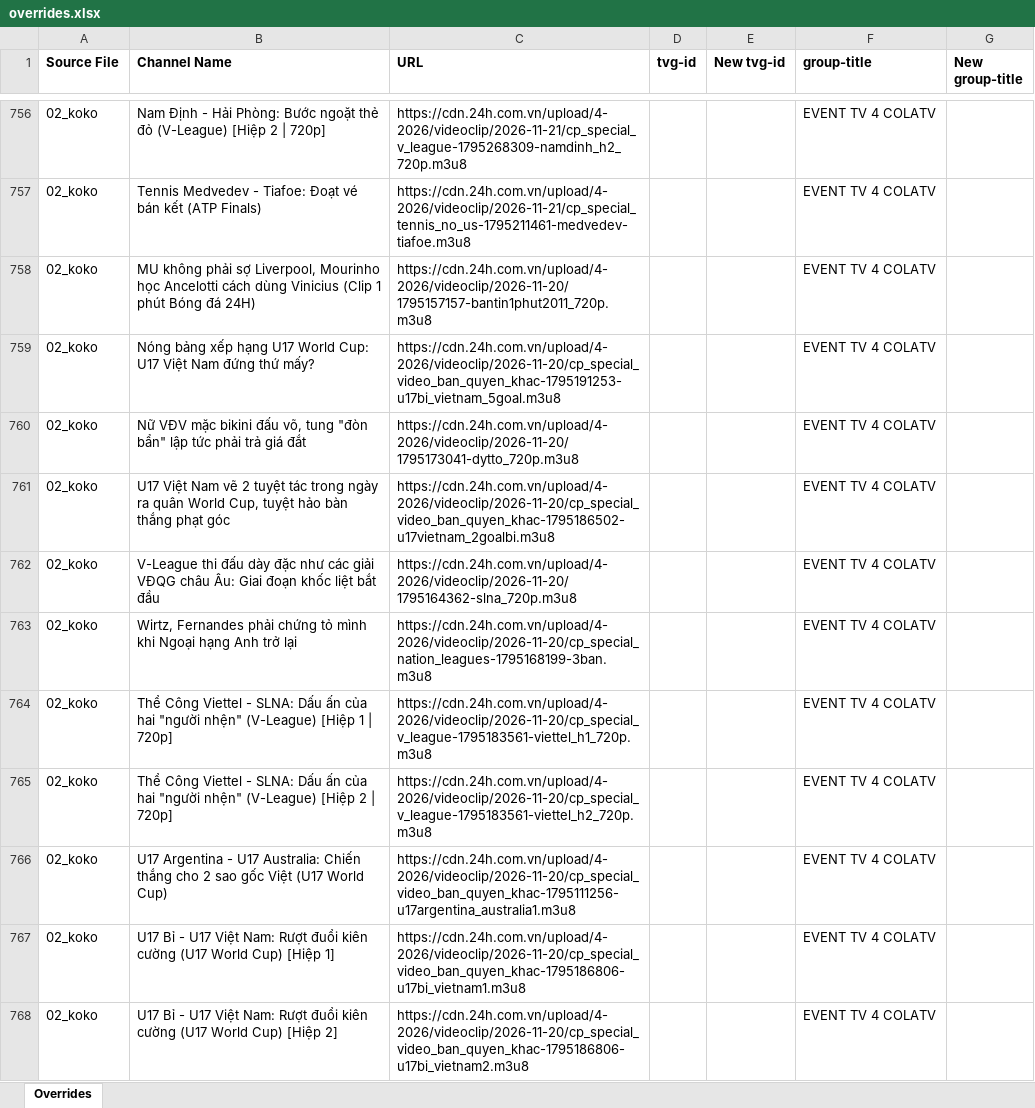
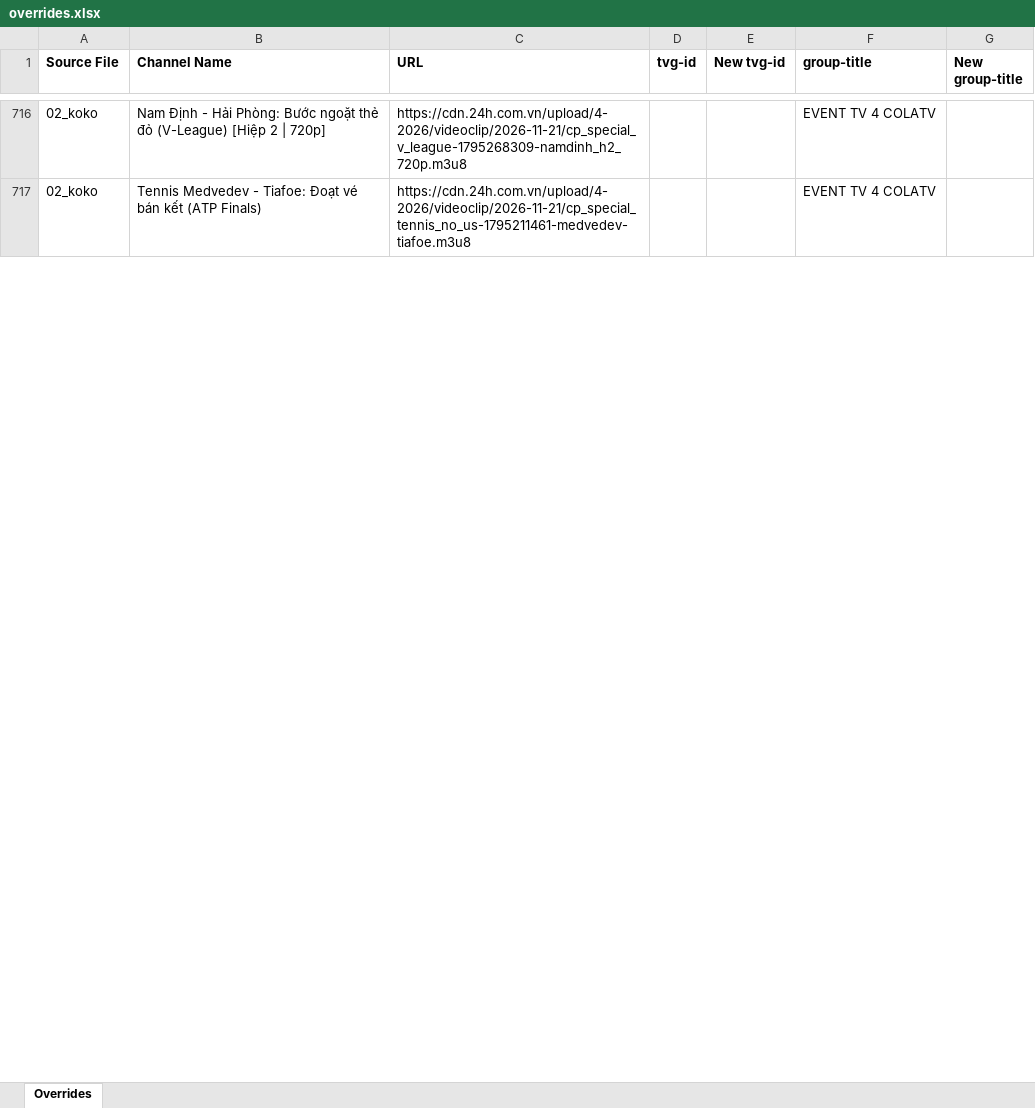
Before and after one commit to karya-media/tv, an Excel workbook: data/overrides.xlsx, sheet Overrides, drawn as a sheet; only a part is shown, gaps mark what is left out; values as stored, in another font and other column widths than the file's, no borders; removed rows and columns are numbered as before the commit, all else as after; the diff covers the shown part only; the diff names each change by its address in the sheet, - before the commit and + after, or states it on an @@ line.

```diff
--- a/data/overrides.xlsx (sheet Overrides)
+++ b/data/overrides.xlsx (sheet Overrides)
-row 758: 02_koko | MU không phải sợ Liverpool, Mourinho học Ancelotti cách dùng Vinicius (Clip 1 phút Bóng đá 24H) | https://cdn.24h.com.vn/upload/4-2026/videoclip/2026-11-20/1795157157-bantin1phut2011_720p.m3u8 |  |  | EVENT TV 4 COLATV
-row 759: 02_koko | Nóng bảng xếp hạng U17 World Cup: U17 Việt Nam đứng thứ mấy? | https://cdn.24h.com.vn/upload/4-2026/videoclip/2026-11-20/cp_special_video_ban_quyen_khac-1795191253-u17bi_vietnam_5goal.m3u8 |  |  | EVENT TV 4 COLATV
-row 760: 02_koko | Nữ VĐV mặc bikini đấu võ, tung "đòn bẩn" lập tức phải trả giá đắt | https://cdn.24h.com.vn/upload/4-2026/videoclip/2026-11-20/1795173041-dytto_720p.m3u8 |  |  | EVENT TV 4 COLATV
-row 761: 02_koko | U17 Việt Nam vẽ 2 tuyệt tác trong ngày ra quân World Cup, tuyệt hảo bàn thắng phạt góc | https://cdn.24h.com.vn/upload/4-2026/videoclip/2026-11-20/cp_special_video_ban_quyen_khac-1795186502-u17vietnam_2goalbi.m3u8 |  |  | EVENT TV 4 COLATV
-row 762: 02_koko | V-League thi đấu dày đặc như các giải VĐQG châu Âu: Giai đoạn khốc liệt bắt đầu | https://cdn.24h.com.vn/upload/4-2026/videoclip/2026-11-20/1795164362-slna_720p.m3u8 |  |  | EVENT TV 4 COLATV
-row 763: 02_koko | Wirtz, Fernandes phải chứng tỏ mình khi Ngoại hạng Anh trở lại | https://cdn.24h.com.vn/upload/4-2026/videoclip/2026-11-20/cp_special_nation_leagues-1795168199-3ban.m3u8 |  |  | EVENT TV 4 COLATV
-row 764: 02_koko | Thể Công Viettel - SLNA: Dấu ấn của hai "người nhện" (V-League) [Hiệp 1 | 720p] | https://cdn.24h.com.vn/upload/4-2026/videoclip/2026-11-20/cp_special_v_league-1795183561-viettel_h1_720p.m3u8 |  |  | EVENT TV 4 COLATV
-row 765: 02_koko | Thể Công Viettel - SLNA: Dấu ấn của hai "người nhện" (V-League) [Hiệp 2 | 720p] | https://cdn.24h.com.vn/upload/4-2026/videoclip/2026-11-20/cp_special_v_league-1795183561-viettel_h2_720p.m3u8 |  |  | EVENT TV 4 COLATV
-row 766: 02_koko | U17 Argentina - U17 Australia: Chiến thắng cho 2 sao gốc Việt (U17 World Cup) | https://cdn.24h.com.vn/upload/4-2026/videoclip/2026-11-20/cp_special_video_ban_quyen_khac-1795111256-u17argentina_australia1.m3u8 |  |  | EVENT TV 4 COLATV
-row 767: 02_koko | U17 Bỉ - U17 Việt Nam: Rượt đuổi kiên cường (U17 World Cup) [Hiệp 1] | https://cdn.24h.com.vn/upload/4-2026/videoclip/2026-11-20/cp_special_video_ban_quyen_khac-1795186806-u17bi_vietnam1.m3u8 |  |  | EVENT TV 4 COLATV
-row 768: 02_koko | U17 Bỉ - U17 Việt Nam: Rượt đuổi kiên cường (U17 World Cup) [Hiệp 2] | https://cdn.24h.com.vn/upload/4-2026/videoclip/2026-11-20/cp_special_video_ban_quyen_khac-1795186806-u17bi_vietnam2.m3u8 |  |  | EVENT TV 4 COLATV
```
Also changed, not shown: 121 added rows, 170 removed rows, 1 moved row and 243 edited cells elsewhere in this sheet, 8 other files.
